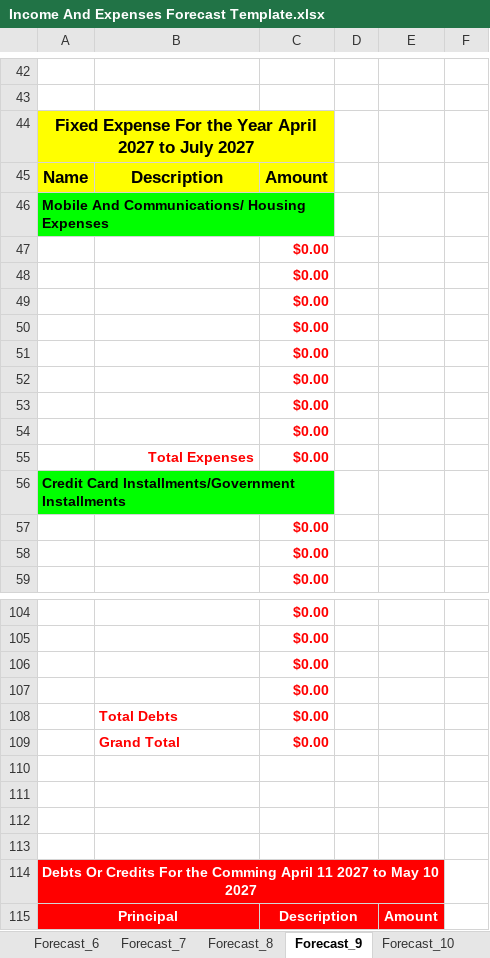
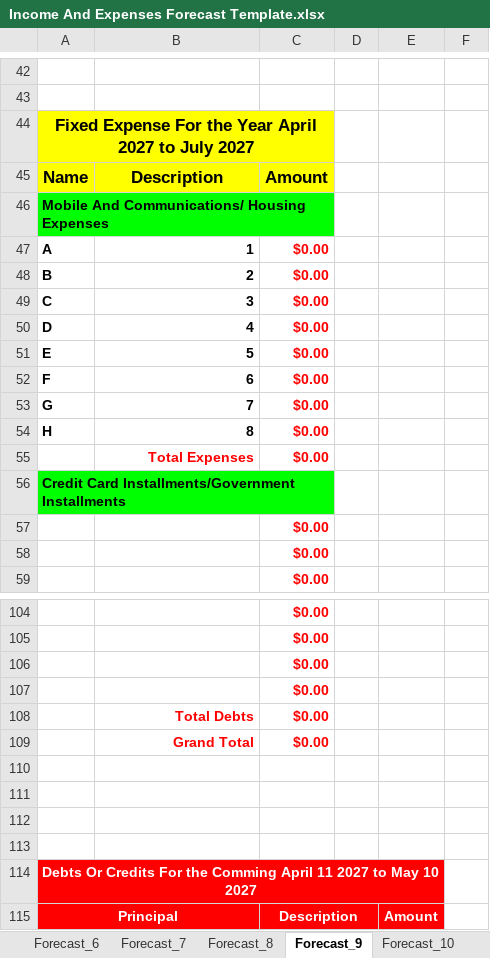
Before and after one commit to tangsinglun/Income-And-Expenditure-Forecast, an Excel workbook: Income And Expenses Forecast Template.xlsx, sheet Forecast_9, drawn as a sheet; only a part is shown, gaps mark what is left out; values as stored, in another font and other column widths than the file's, no borders; conditional formats not drawn; removed rows and columns are numbered as before the commit, all else as after; the diff names each change by its address in the sheet, - before the commit and + after, or states it on an @@ line.

```diff
--- a/Income And Expenses Forecast Template.xlsx (sheet Forecast_9)
+++ b/Income And Expenses Forecast Template.xlsx (sheet Forecast_9)
-row 47:  |  | $0.00
-row 48:  |  | $0.00
-row 49:  |  | $0.00
-row 50:  |  | $0.00
-row 51:  |  | $0.00
-row 52:  |  | $0.00
-row 53:  |  | $0.00
-row 54:  |  | $0.00
+row 47: A | 1 | $0.00
+row 48: B | 2 | $0.00
+row 49: C | 3 | $0.00
+row 50: D | 4 | $0.00
+row 51: E | 5 | $0.00
+row 52: F | 6 | $0.00
+row 53: G | 7 | $0.00
+row 54: H | 8 | $0.00
-B108:B109 alignment: left
+B108:B109 alignment: right
```
Also changed, not shown: sheet Forecast_16, sheet Forecast_15, sheet Forecast_1, sheet Forecast_3, sheet Forecast_6, sheet Forecast_11, 9 more sheets, formulas that keep their value.
